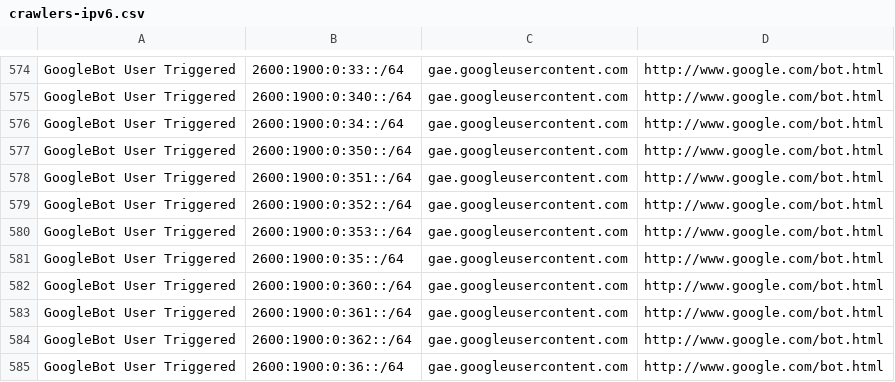
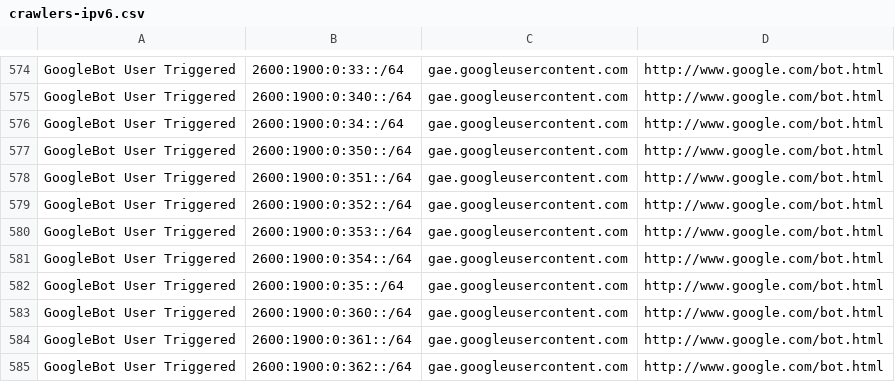
Before and after one commit to hexydec/ip-ranges, a CSV file: output/crawlers-ipv6.csv, drawn as a sheet; only a part is shown, gaps mark what is left out; the shorter side is filled out with more unchanged rows; the diff names each change by its address in the sheet, - before the commit and + after, or states it on an @@ line.

```diff
--- a/output/crawlers-ipv6.csv
+++ b/output/crawlers-ipv6.csv
+row 581: GoogleBot User Triggered | 2600:1900:0:354::/64 | gae.googleusercontent.com | http://www.google.com/bot.html
```
Also changed, not shown: output/crawlers-ipv4.csv, output/crawlers.csv, 12 other files.
